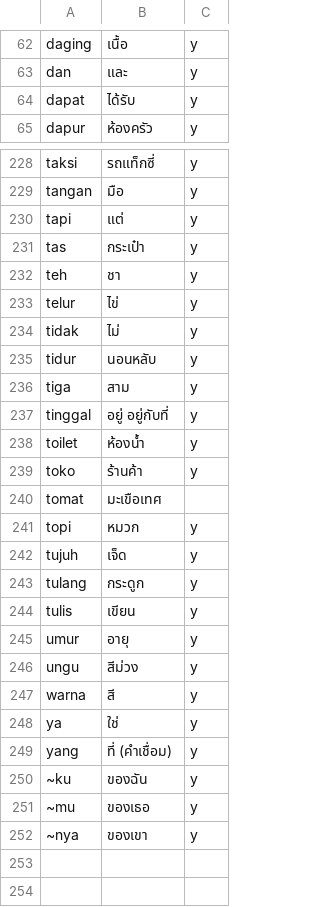
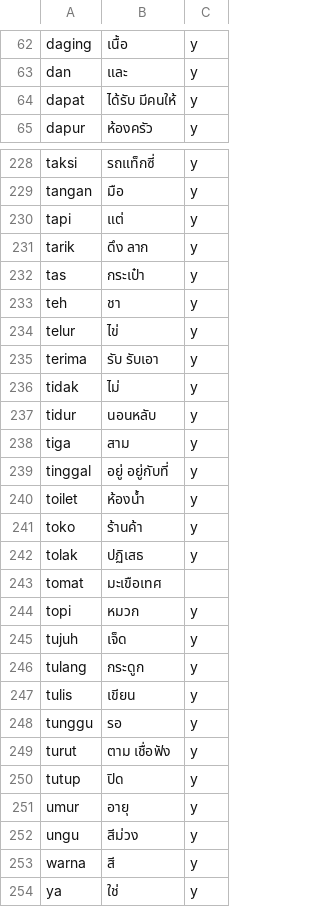
Before and after one commit to ponlawat-w/anki-collection, a CSV file: notes/idth - Bahasa Indonesia.csv, drawn as a sheet; only a part is shown, gaps mark what is left out; the shorter side is filled out with more unchanged rows.

```diff
--- a/notes/idth - Bahasa Indonesia.csv
+++ b/notes/idth - Bahasa Indonesia.csv
@@ -63,3 +63,3 @@ daging,เนื้อ,y
 dan,และ,y
-dapat,ได้รับ,y
+dapat,ได้รับ มีคนให้,y
 dapur,ห้องครัว,y
@@ -230,2 +230,3 @@ tangan,มือ,y
 tapi,แต่,y
+tarik,ดึง ลาก,y
 tas,กระเป๋า,y
@@ -233,2 +234,3 @@ teh,ชา,y
 telur,ไข่,y
+terima,รับ รับเอา,y
 tidak,ไม่,y
@@ -239,2 +241,3 @@ toilet,ห้องน้ำ,y
 toko,ร้านค้า,y
+tolak,ปฏิเสธ,y
 tomat,มะเขือเทศ,
@@ -244,2 +247,5 @@ tulang,กระดูก,y
 tulis,เขียน,y
+tunggu,รอ,y
+turut,ตาม เชื่อฟัง,y
+tutup,ปิด,y
 umur,อายุ,y
```
Also changed, not shown: notes/frph - Français (phrases).csv, notes/idkl - Bahasa Indonesia (Kalimat).csv, 7 other files.
